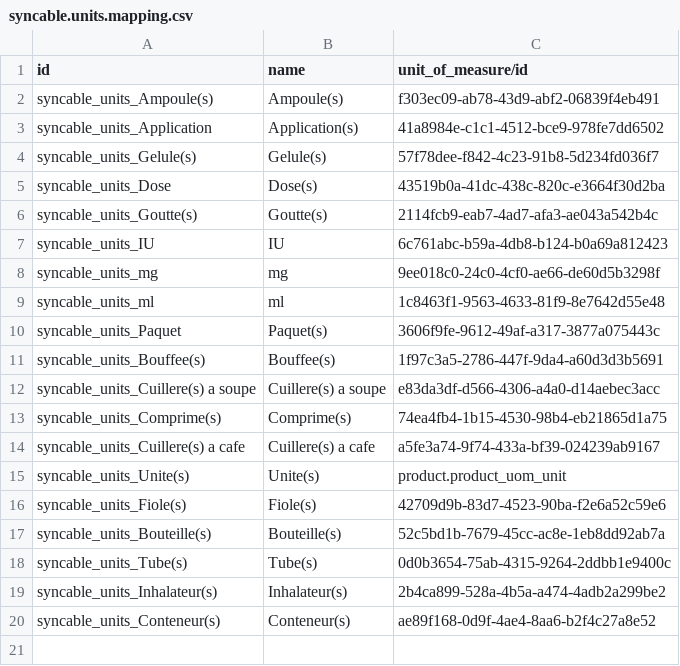
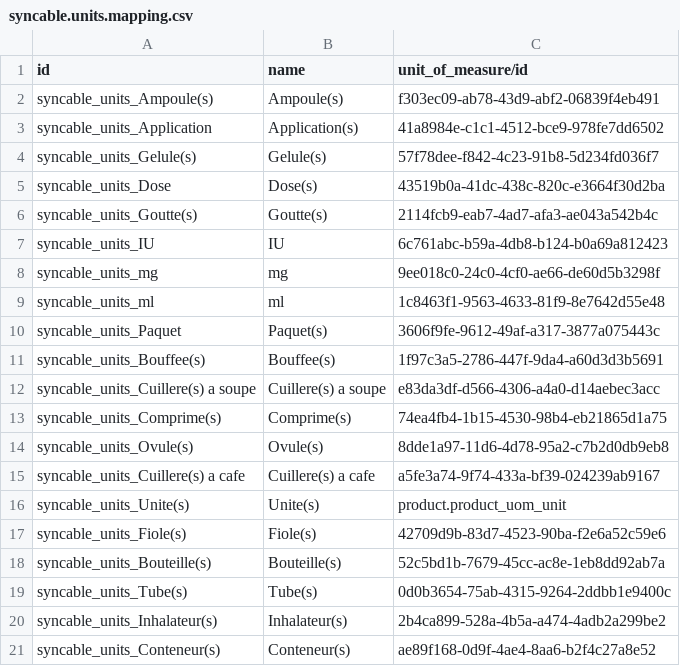
Before and after one commit to reagan-meant/odoo-config-haiti, a CSV file: configuration/syncable_units_mapping/syncable.units.mapping.csv, drawn as a sheet; the diff names each change by its address in the sheet, - before the commit and + after, or states it on an @@ line.

```diff
--- a/configuration/syncable_units_mapping/syncable.units.mapping.csv
+++ b/configuration/syncable_units_mapping/syncable.units.mapping.csv
+row 14: syncable_units_Ovule(s) | Ovule(s) | 8dde1a97-11d6-4d78-95a2-c7b2d0db9eb8
```
Also changed, not shown: configuration/product/products.csv, configuration/product_category/product.category.csv, 3 other files.
